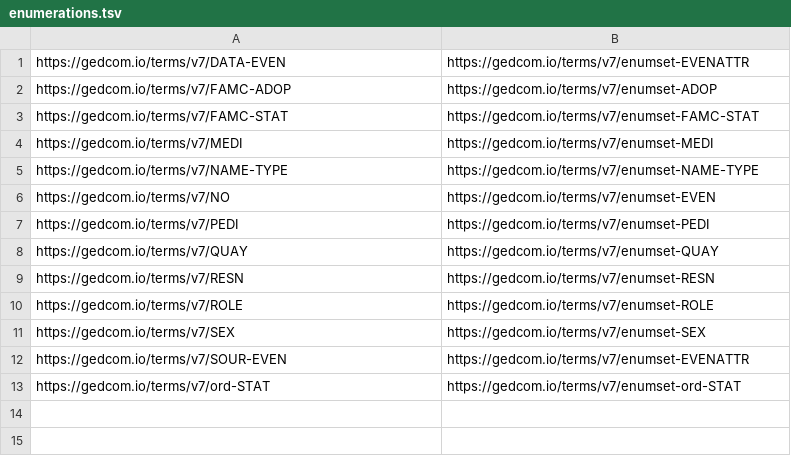
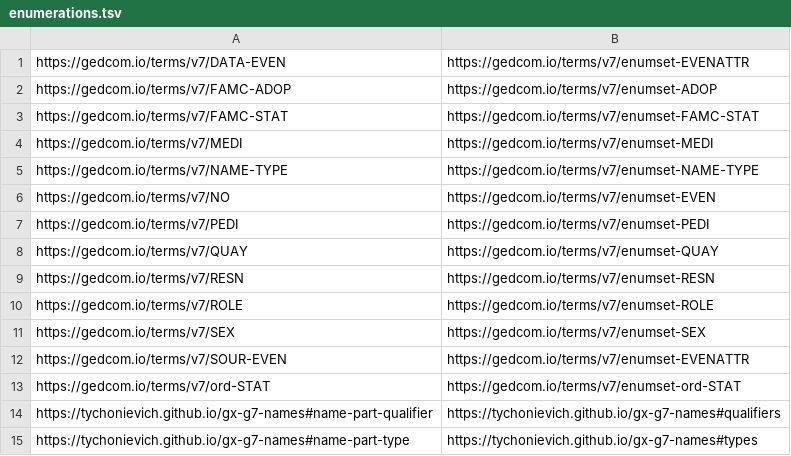
Before and after one commit to FamilySearch/GEDCOM-registries, a TSV file: generated_files/enumerations.tsv, drawn as a sheet.

```diff
--- a/generated_files/enumerations.tsv
+++ b/generated_files/enumerations.tsv
@@ -13 +13,3 @@ https://gedcom.io/terms/v7/SOUR-EVEN	https://gedcom.io/terms/v7/enumset-EVENATTR
 https://gedcom.io/terms/v7/ord-STAT	https://gedcom.io/terms/v7/enumset-ord-STAT
+https://tychonievich.github.io/gx-g7-names#name-part-qualifier	https://tychonievich.github.io/gx-g7-names#qualifiers
+https://tychonievich.github.io/gx-g7-names#name-part-type	https://tychonievich.github.io/gx-g7-names#types
```
Also changed, not shown: generated_files/cardinalities.tsv, generated_files/enumerationsets.tsv, 4 other files.
